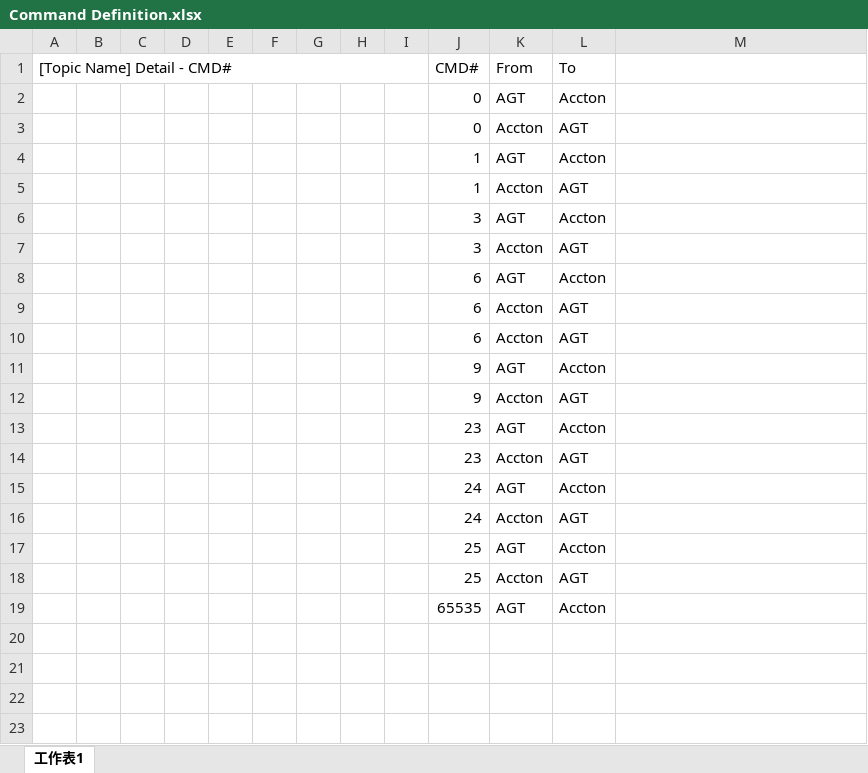
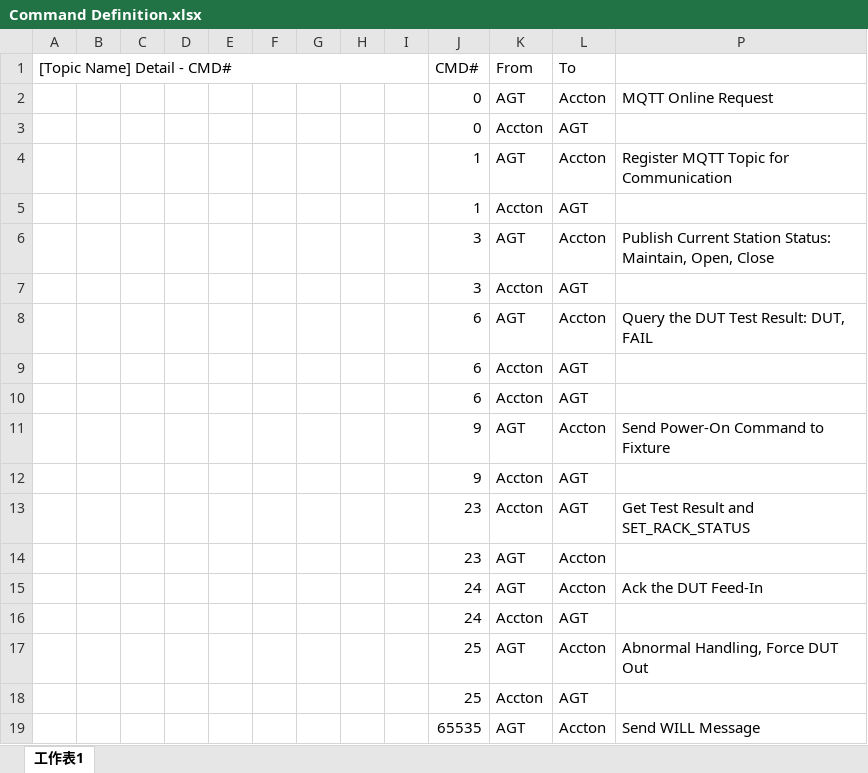
Before and after one commit to Stephen086/temPrj, an Excel workbook: 99_Reference/Accton/Command Definition.xlsx, sheet 工作表1, drawn as a sheet; values as stored, in another font and other column widths than the file's, no cell formats; charts and pictures and conditional formats not drawn; removed rows and columns are numbered as before the commit, all else as after; the diff names each change by its address in the sheet, - before the commit and + after, or states it on an @@ line.

Commit message:
Update and add encoder, decode for mqtt message.

```diff
--- a/99_Reference/Accton/Command Definition.xlsx (sheet 工作表1)
+++ b/99_Reference/Accton/Command Definition.xlsx (sheet 工作表1)
-P2: (empty)
+P2: MQTT Online Request
-P4: (empty)
+P4: Register MQTT Topic for Communication
-P6: (empty)
+P6: Publish Current Station Status: Maintain, Open, Close
-P8: (empty)
+P8: Query the DUT Test Result: DUT, FAIL
-P11: (empty)
+P11: Send Power-On Command to Fixture
+row 13:  |  |  |  |  |  |  |  |  | 23 | Accton | AGT | Get Test Result and SET_RACK_STATUS
-row 14:  |  |  |  |  |  |  |  |  | 23 | Accton | AGT
-P15: (empty)
+P15: Ack the DUT Feed-In
-P17: (empty)
+P17: Abnormal Handling, Force DUT Out
-P19: (empty)
+P19: Send WILL Message
```
Also changed, not shown: cell formats, charts or pictures, 30 other files.
